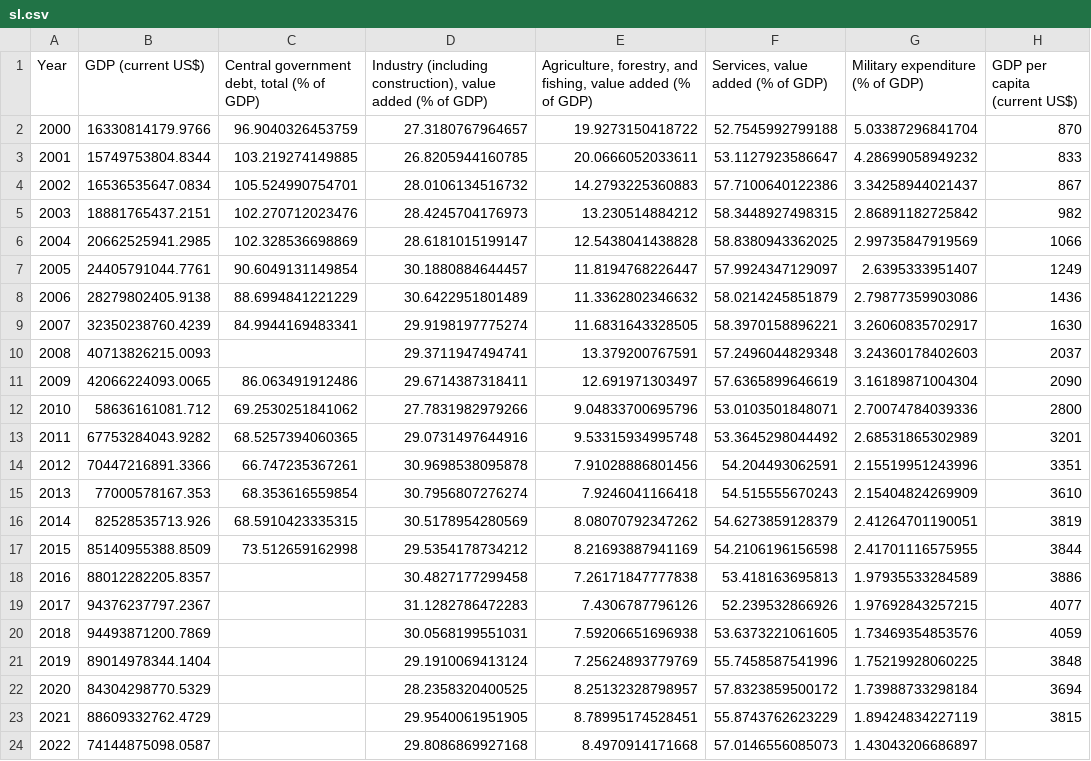
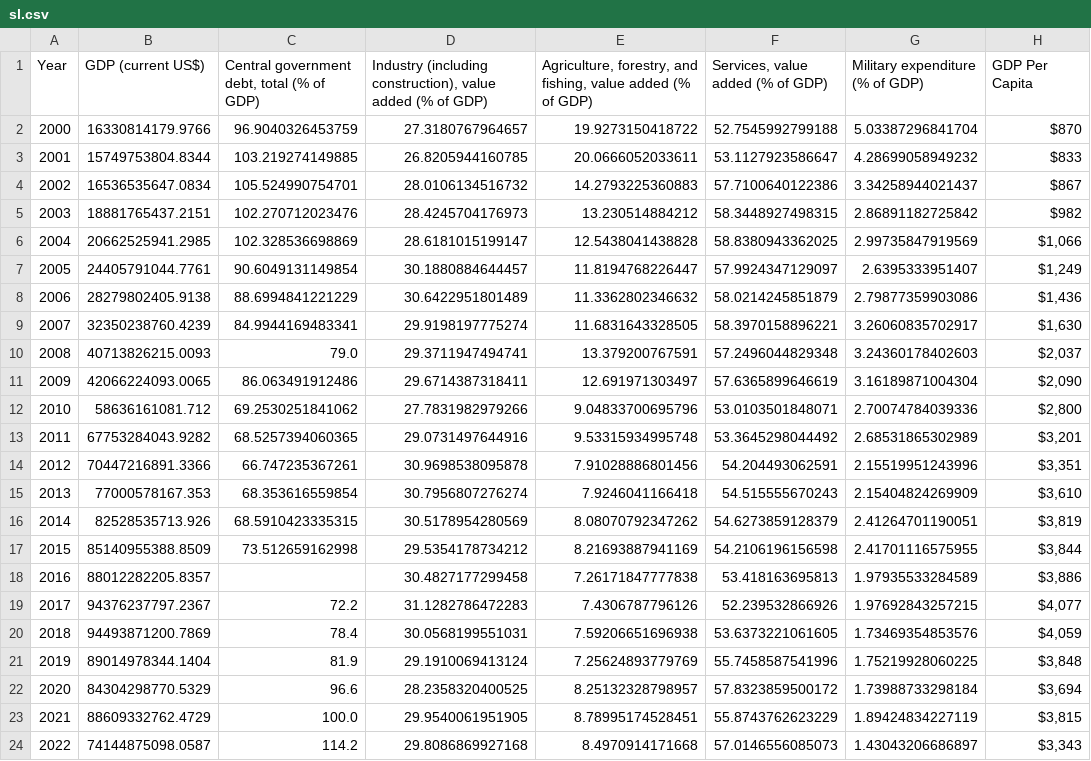
Before and after one commit to IchChefDuNixx/SriLankaEconomy, a CSV file: data/gdp/sl.csv, drawn as a sheet; only a part is shown; the diff covers the shown part only.

```diff
--- a/data/gdp/sl.csv
+++ b/data/gdp/sl.csv
@@ -1,24 +1,24 @@
-Year,GDP (current US$),"Central government debt, total (% of GDP)","Industry (including construction), value added (% of GDP)","Agriculture, forestry, and fishing, value added (% of GDP)","Services, value added (% of GDP)",Military expenditure (% of GDP),GDP per capita (current US$)
-2000,16330814179.9766,96.9040326453759,27.3180767964657,19.9273150418722,52.7545992799188,5.03387296841704,870
-2001,15749753804.8344,103.219274149885,26.8205944160785,20.0666052033611,53.1127923586647,4.28699058949232,833
-2002,16536535647.0834,105.524990754701,28.0106134516732,14.2793225360883,57.7100640122386,3.34258944021437,867
-2003,18881765437.2151,102.270712023476,28.4245704176973,13.230514884212,58.3448927498315,2.86891182725842,982
-2004,20662525941.2985,102.328536698869,28.6181015199147,12.5438041438828,58.8380943362025,2.99735847919569,1066
-2005,24405791044.7761,90.6049131149854,30.1880884644457,11.8194768226447,57.9924347129097,2.6395333951407,1249
-2006,28279802405.9138,88.6994841221229,30.6422951801489,11.3362802346632,58.0214245851879,2.79877359903086,1436
-2007,32350238760.4239,84.9944169483341,29.9198197775274,11.6831643328505,58.3970158896221,3.26060835702917,1630
-2008,40713826215.0093,,29.3711947494741,13.379200767591,57.2496044829348,3.24360178402603,2037
-2009,42066224093.0065,86.063491912486,29.6714387318411,12.691971303497,57.6365899646619,3.16189871004304,2090
-2010,58636161081.712,69.2530251841062,27.7831982979266,9.04833700695796,53.0103501848071,2.70074784039336,2800
-2011,67753284043.9282,68.5257394060365,29.0731497644916,9.53315934995748,53.3645298044492,2.68531865302989,3201
-2012,70447216891.3366,66.747235367261,30.9698538095878,7.91028886801456,54.204493062591,2.15519951243996,3351
-2013,77000578167.353,68.353616559854,30.7956807276274,7.9246041166418,54.515555670243,2.15404824269909,3610
-2014,82528535713.926,68.5910423335315,30.5178954280569,8.08070792347262,54.6273859128379,2.41264701190051,3819
-2015,85140955388.8509,73.512659162998,29.5354178734212,8.21693887941169,54.2106196156598,2.41701116575955,3844
-2016,88012282205.8357,,30.4827177299458,7.26171847777838,53.418163695813,1.97935533284589,3886
-2017,94376237797.2367,,31.1282786472283,7.4306787796126,52.239532866926,1.97692843257215,4077
-2018,94493871200.7869,,30.0568199551031,7.59206651696938,53.6373221061605,1.73469354853576,4059
-2019,89014978344.1404,,29.1910069413124,7.25624893779769,55.7458587541996,1.75219928060225,3848
-2020,84304298770.5329,,28.2358320400525,8.25132328798957,57.8323859500172,1.73988733298184,3694
-2021,88609332762.4729,,29.9540061951905,8.78995174528451,55.8743762623229,1.89424834227119,3815
-2022,74144875098.0587,,29.8086869927168,8.4970914171668,57.0146556085073,1.43043206686897,
+Year,GDP (current US$),"Central government debt, total (% of GDP)","Industry (including construction), value added (% of GDP)","Agriculture, forestry, and fishing, value added (% of GDP)","Services, value added (% of GDP)",Military expenditure (% of GDP),GDP Per Capita
+2000,16330814179.9766,96.9040326453759,27.3180767964657,19.9273150418722,52.7545992799188,5.03387296841704,$870
+2001,15749753804.8344,103.219274149885,26.8205944160785,20.0666052033611,53.1127923586647,4.28699058949232,$833
+2002,16536535647.0834,105.524990754701,28.0106134516732,14.2793225360883,57.7100640122386,3.34258944021437,$867
+2003,18881765437.2151,102.270712023476,28.4245704176973,13.230514884212,58.3448927498315,2.86891182725842,$982
+2004,20662525941.2985,102.328536698869,28.6181015199147,12.5438041438828,58.8380943362025,2.99735847919569,"$1,066"
+2005,24405791044.7761,90.6049131149854,30.1880884644457,11.8194768226447,57.9924347129097,2.6395333951407,"$1,249"
+2006,28279802405.9138,88.6994841221229,30.6422951801489,11.3362802346632,58.0214245851879,2.79877359903086,"$1,436"
+2007,32350238760.4239,84.9944169483341,29.9198197775274,11.6831643328505,58.3970158896221,3.26060835702917,"$1,630"
+2008,40713826215.0093,79.0,29.3711947494741,13.379200767591,57.2496044829348,3.24360178402603,"$2,037"
+2009,42066224093.0065,86.063491912486,29.6714387318411,12.691971303497,57.6365899646619,3.16189871004304,"$2,090"
+2010,58636161081.712,69.2530251841062,27.7831982979266,9.04833700695796,53.0103501848071,2.70074784039336,"$2,800"
+2011,67753284043.9282,68.5257394060365,29.0731497644916,9.53315934995748,53.3645298044492,2.68531865302989,"$3,201"
+2012,70447216891.3366,66.747235367261,30.9698538095878,7.91028886801456,54.204493062591,2.15519951243996,"$3,351"
+2013,77000578167.353,68.353616559854,30.7956807276274,7.9246041166418,54.515555670243,2.15404824269909,"$3,610"
+2014,82528535713.926,68.5910423335315,30.5178954280569,8.08070792347262,54.6273859128379,2.41264701190051,"$3,819"
+2015,85140955388.8509,73.512659162998,29.5354178734212,8.21693887941169,54.2106196156598,2.41701116575955,"$3,844"
+2016,88012282205.8357,,30.4827177299458,7.26171847777838,53.418163695813,1.97935533284589,"$3,886"
+2017,94376237797.2367,72.2,31.1282786472283,7.4306787796126,52.239532866926,1.97692843257215,"$4,077"
+2018,94493871200.7869,78.4,30.0568199551031,7.59206651696938,53.6373221061605,1.73469354853576,"$4,059"
+2019,89014978344.1404,81.9,29.1910069413124,7.25624893779769,55.7458587541996,1.75219928060225,"$3,848"
+2020,84304298770.5329,96.6,28.2358320400525,8.25132328798957,57.8323859500172,1.73988733298184,"$3,694"
+2021,88609332762.4729,100.0,29.9540061951905,8.78995174528451,55.8743762623229,1.89424834227119,"$3,815"
+2022,74144875098.0587,114.2,29.8086869927168,8.4970914171668,57.0146556085073,1.43043206686897,"$3,343"
```
Also changed, not shown: 3 edited cells elsewhere in this file, data/gdp/de.csv, 1 other file.
